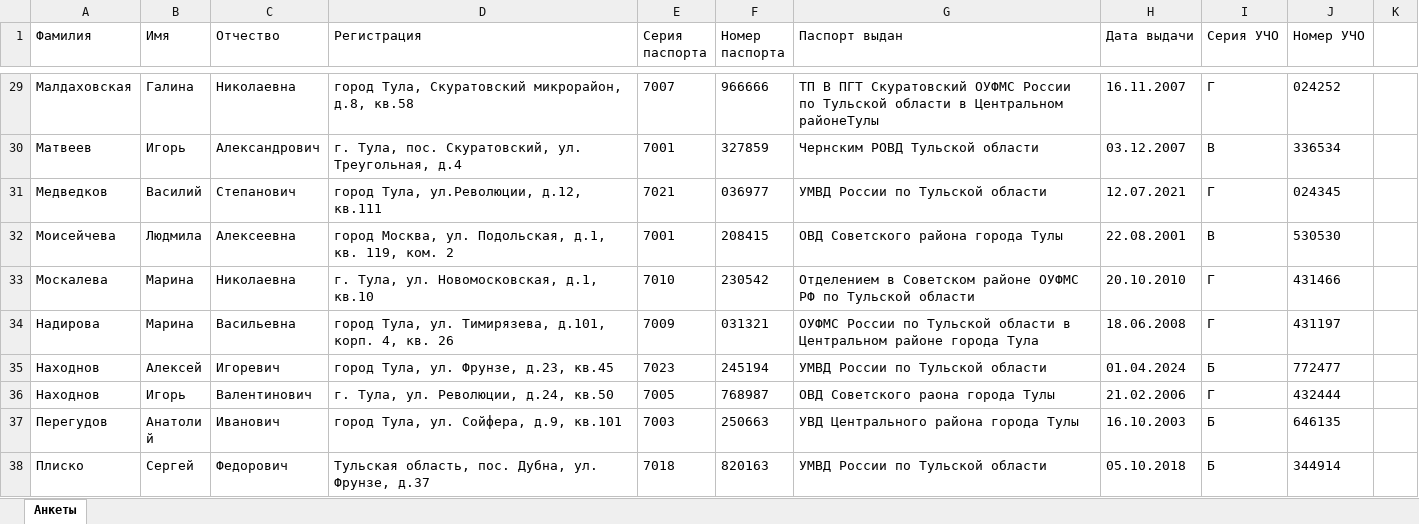
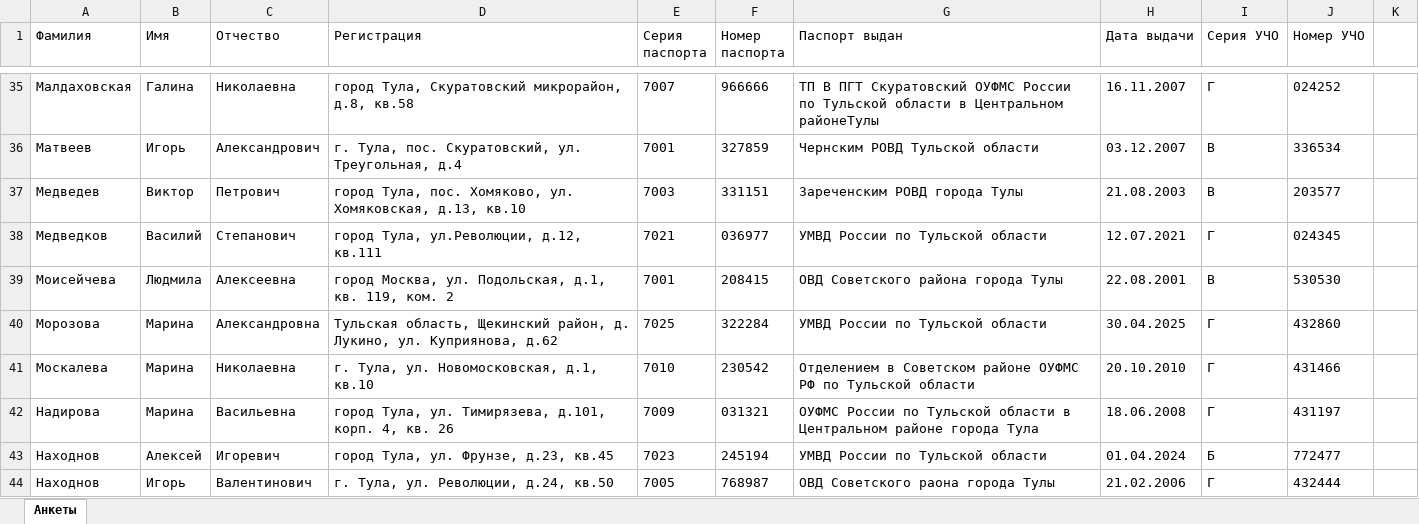
Before and after one commit to vavilon1205/DocumentFiller, an Excel workbook: анкеты_данные.xlsx, sheet Анкеты, drawn as a sheet; only a part is shown, gaps mark what is left out; the shorter side is filled out with more unchanged rows; values as stored, in another font and other column widths than the file's, no borders; the diff covers the shown part only; the diff names each change by its address in the sheet, - before the commit and + after, or states it on an @@ line.

```diff
--- a/анкеты_данные.xlsx (sheet Анкеты)
+++ b/анкеты_данные.xlsx (sheet Анкеты)
+row 37: Медведев | Виктор | Петрович | город Тула, пос. Хомяково, ул. Хомяковская, д.13, кв.10 | 7003 | 331151 | Зареченским РОВД города Тулы | 21.08.2003 | В | 203577
+row 40: Морозова | Марина | Александровна | Тульская область, Щекинский район, д. Лукино, ул. Куприянова, д.62 | 7025 | 322284 | УМВД России по Тульской области | 30.04.2025 | Г | 432860
```
Also changed, not shown: 95 added rows, 1 removed row and 26 edited cells elsewhere in this sheet, 8 other files.
